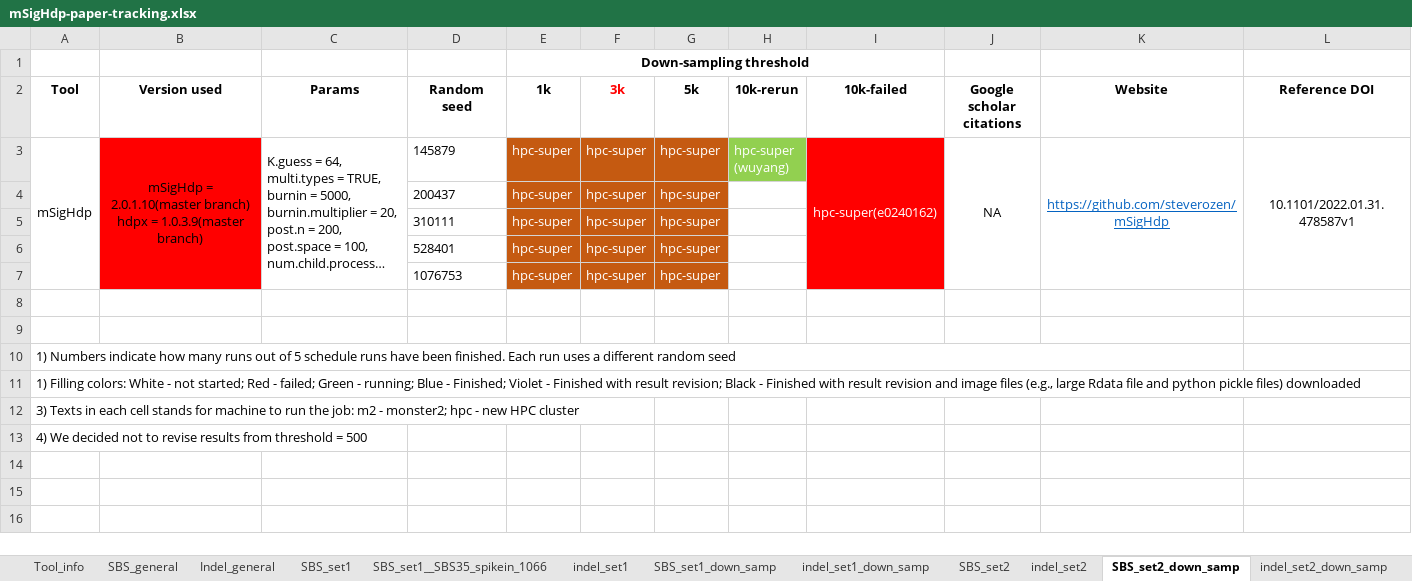
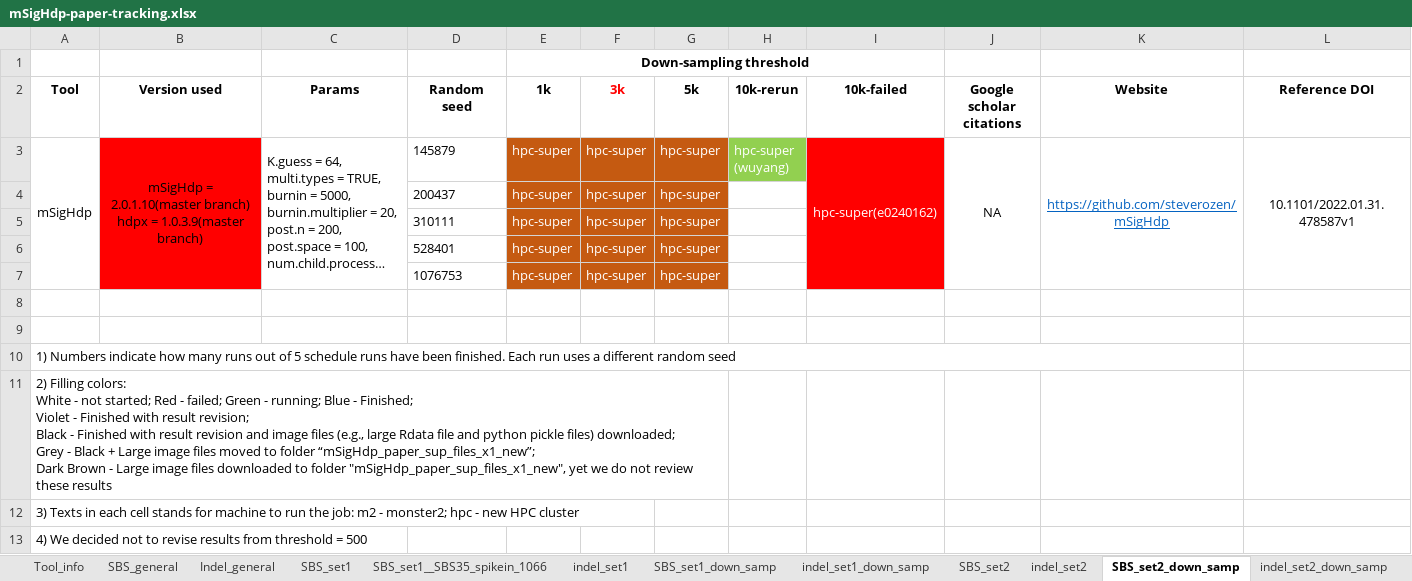
Before and after one commit to steverozen/mSigHdp_paper_sup_files_x1, an Excel workbook: mSigHdp-paper-tracking.xlsx, sheet SBS_set2_down_samp, drawn as a sheet; long unchanged cells end in …; values as stored, in another font and other column widths than the file's, no borders; ↵ is a line break in a cell; the diff names each change by its address in the sheet, - before the commit and + after, or states it on an @@ line.

```diff
--- a/mSigHdp-paper-tracking.xlsx (sheet SBS_set2_down_samp)
+++ b/mSigHdp-paper-tracking.xlsx (sheet SBS_set2_down_samp)
-A11 (Tool): 1) Filling colors: White - not started; Red - failed; Green - running; Blue - Finished; Violet - Finished with result revision; Black - Finished with result revision and image files (e.g., large Rdata file and python pickle files) downloaded
+A11 (Tool): 2) Filling colors: ↵ White - not started; Red - failed; Green - running; Blue - Finished; ↵ Violet - Finished with result revision; ↵ Black - Finished with result revision and image files (e.g., large Rdata file and python pickle files) downloaded; ↵ Grey - Black + Large image files moved to folder “mSigHdp_paper_sup_files_x1_new”; ↵ Dark Brown - Large image files downloaded to folder "mSigHdp_paper_sup_files_x1_new", yet we do not review these results
+A11:G11 merged
```
Also changed, not shown: sheet SBS_set1__SBS35_spikein_1066, sheet indel_set1.
